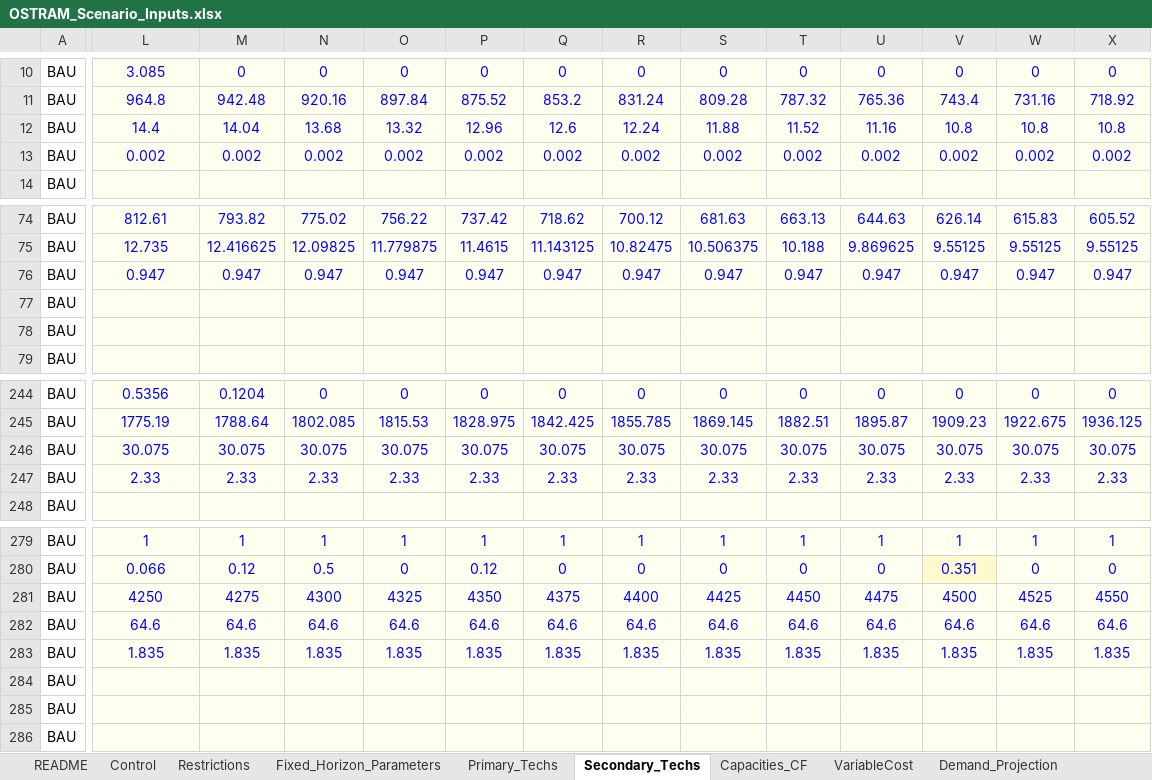
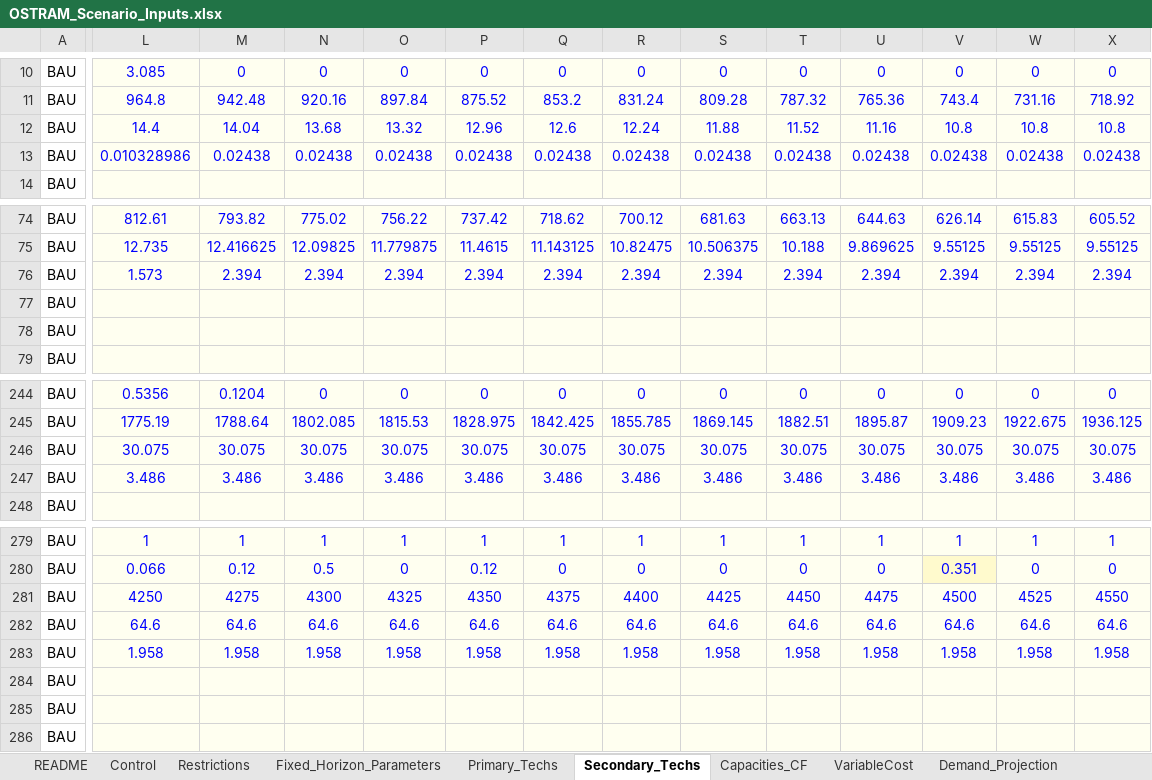
Before and after one commit to Climate-Lead-Group/OSTRAM, an Excel workbook: inputs/scenarios/OSTRAM_Scenario_Inputs.xlsx, sheet Secondary_Techs, drawn as a sheet; only a part is shown, gaps mark what is left out; values as stored, in another font and other column widths than the file's, no borders; removed rows and columns are numbered as before the commit, all else as after; rows hold the shown columns only; the diff covers the shown part only; the diff names each change by its address in the sheet, - before the commit and + after, or states it on an @@ line.

```diff
--- a/inputs/scenarios/OSTRAM_Scenario_Inputs.xlsx (sheet Secondary_Techs)
+++ b/inputs/scenarios/OSTRAM_Scenario_Inputs.xlsx (sheet Secondary_Techs)
-L13: 0.002
+L13: 0.010328986
-M13: 0.002
+M13: 0.02438
-N13: 0.002
+N13: 0.02438
-O13: 0.002
+O13: 0.02438
-P13: 0.002
+P13: 0.02438
-Q13: 0.002
+Q13: 0.02438
-R13: 0.002
+R13: 0.02438
-S13: 0.002
+S13: 0.02438
-T13: 0.002
+T13: 0.02438
-U13: 0.002
+U13: 0.02438
-V13: 0.002
+V13: 0.02438
-W13: 0.002
+W13: 0.02438
-X13: 0.002
+X13: 0.02438
-L76: 0.947
+L76: 1.573
-M76: 0.947
+M76: 2.394
-N76: 0.947
+N76: 2.394
-O76: 0.947
+O76: 2.394
-P76: 0.947
+P76: 2.394
-Q76: 0.947
+Q76: 2.394
-R76: 0.947
+R76: 2.394
-S76: 0.947
+S76: 2.394
-T76: 0.947
+T76: 2.394
-U76: 0.947
+U76: 2.394
-V76: 0.947
+V76: 2.394
-W76: 0.947
+W76: 2.394
-X76: 0.947
+X76: 2.394
-row 247: BAU | 2.33 | 2.33 | 2.33 | 2.33 | 2.33 | 2.33 | 2.33 | 2.33 | 2.33 | 2.33 | 2.33 | 2.33 | 2.33
+row 247: BAU | 3.486 | 3.486 | 3.486 | 3.486 | 3.486 | 3.486 | 3.486 | 3.486 | 3.486 | 3.486 | 3.486 | 3.486 | 3.486
-row 283: BAU | 1.835 | 1.835 | 1.835 | 1.835 | 1.835 | 1.835 | 1.835 | 1.835 | 1.835 | 1.835 | 1.835 | 1.835 | 1.835
+row 283: BAU | 1.958 | 1.958 | 1.958 | 1.958 | 1.958 | 1.958 | 1.958 | 1.958 | 1.958 | 1.958 | 1.958 | 1.958 | 1.958
```
Also changed, not shown: 5 added rows, 5 removed rows and 26 edited cells elsewhere in this sheet.
